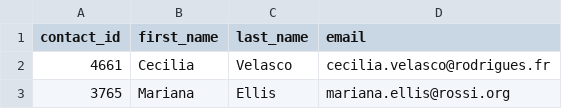
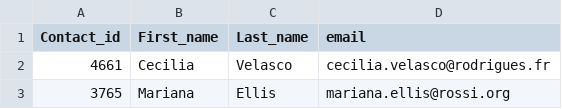
Before and after one commit to jkatz9/etl-project, a CSV file: Resources/contacts.csv, drawn as a sheet; only a part is shown.

```diff
--- a/Resources/contacts.csv
+++ b/Resources/contacts.csv
@@ -1,2 +1,2 @@
-contact_id,first_name,last_name,email
+Contact_id,First_name,Last_name,email
 4661,Cecilia,Velasco,cecilia.velasco@rodrigues.fr
```
Also changed, not shown: Resources/campaign.csv, Resources/subcategory.csv, 5 other files.
